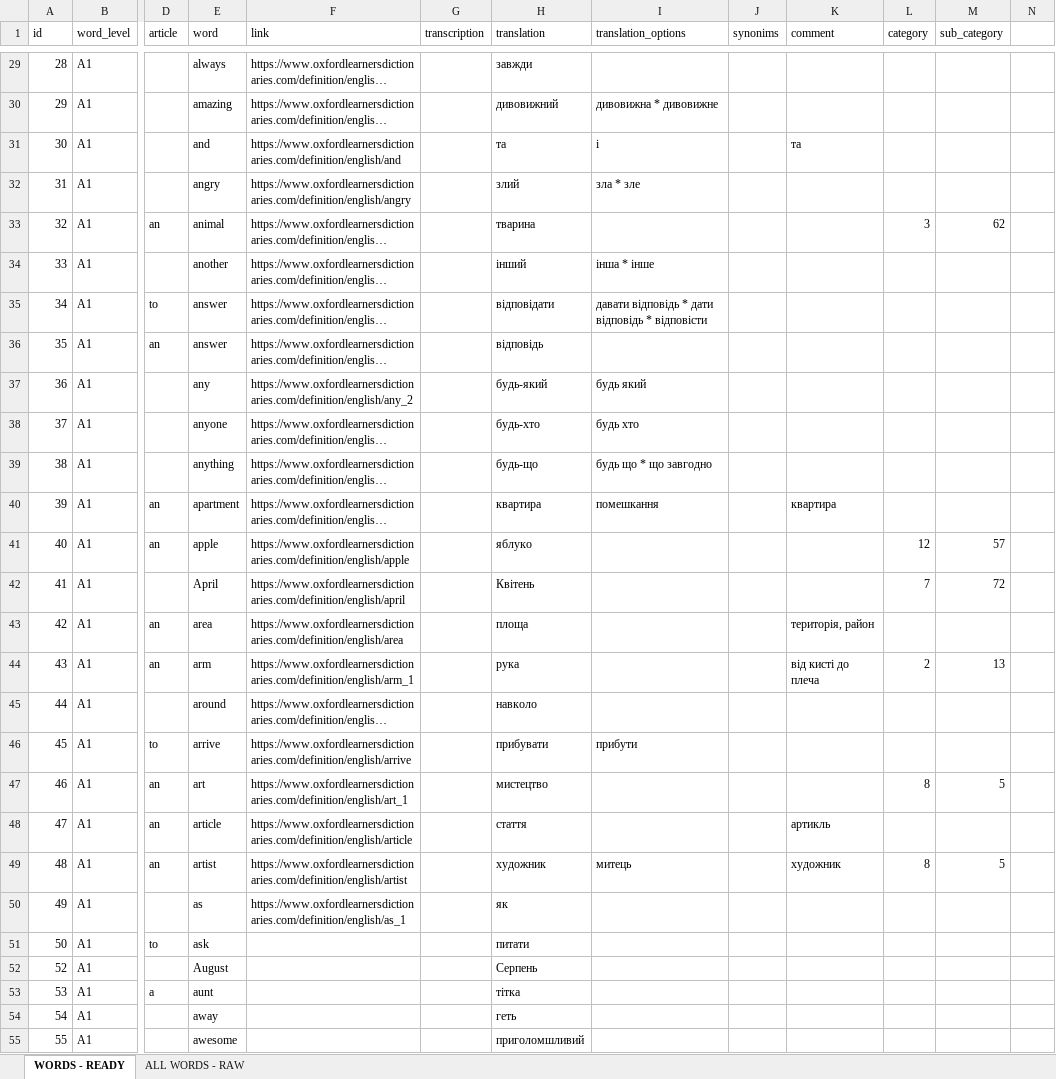
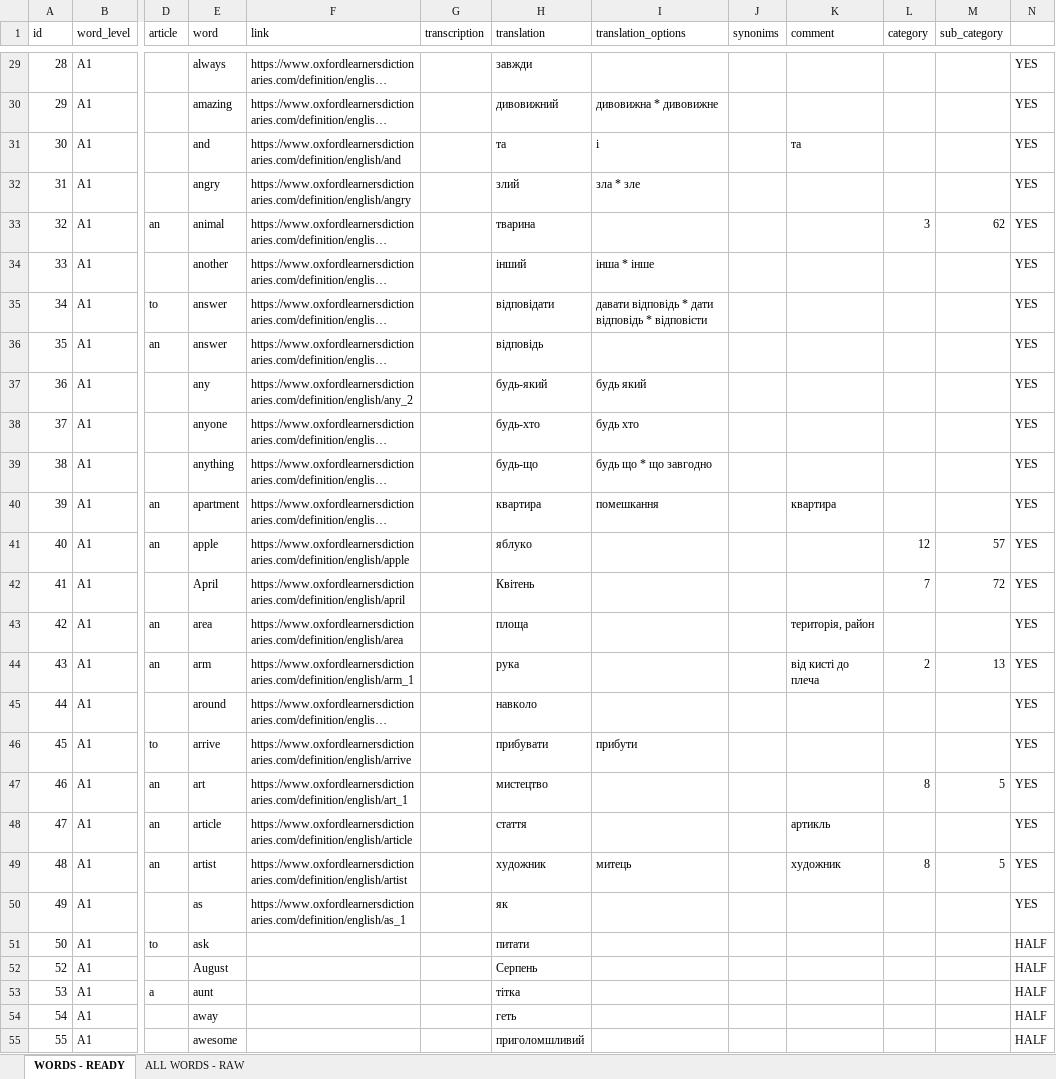
Before and after one commit to BatyrbekCherushev/beetroot_project, an Excel workbook: RES/XLS/BASIC_EN.xlsx, sheet WORDS - READY, drawn as a sheet; only a part is shown, gaps mark what is left out; long unchanged cells end in …; values as stored, in another font and other column widths than the file's, no cell formats; conditional formats not drawn; the diff covers the shown part only; the diff names each change by its address in the sheet, - before the commit and + after, or states it on an @@ line.

```diff
--- a/RES/XLS/BASIC_EN.xlsx (sheet WORDS - READY)
+++ b/RES/XLS/BASIC_EN.xlsx (sheet WORDS - READY)
-N29:N50: (empty)
+N29:N50: YES
-N51:N55: (empty)
+N51:N55: HALF
```
Also changed, not shown: 9 added rows and 862 edited cells elsewhere in this sheet, sheet ALL WORDS - RAW, cell formats, hidden cells, 15 other files.
